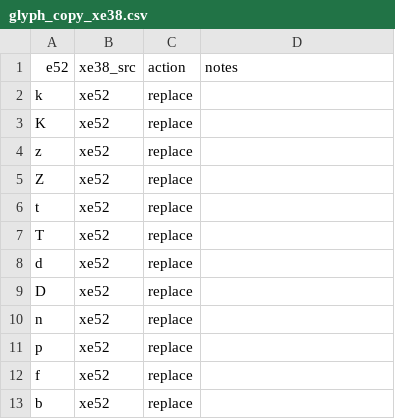
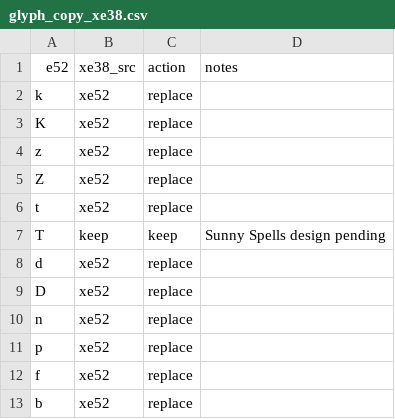
Before and after one commit to zawa8/pff, a CSV file: scripts/xi52py/glyph_copy/glyph_copy_xe38.csv, drawn as a sheet; only a part is shown.

```diff
--- a/scripts/xi52py/glyph_copy/glyph_copy_xe38.csv
+++ b/scripts/xi52py/glyph_copy/glyph_copy_xe38.csv
@@ -6,3 +6,3 @@ Z,xe52,replace,
 t,xe52,replace,
-T,xe52,replace,
+T,keep,keep,Sunny Spells design pending
 d,xe52,replace,
```
Also changed, not shown: scripts/xi52py/glyph_copy/glyph_copy.csv.
